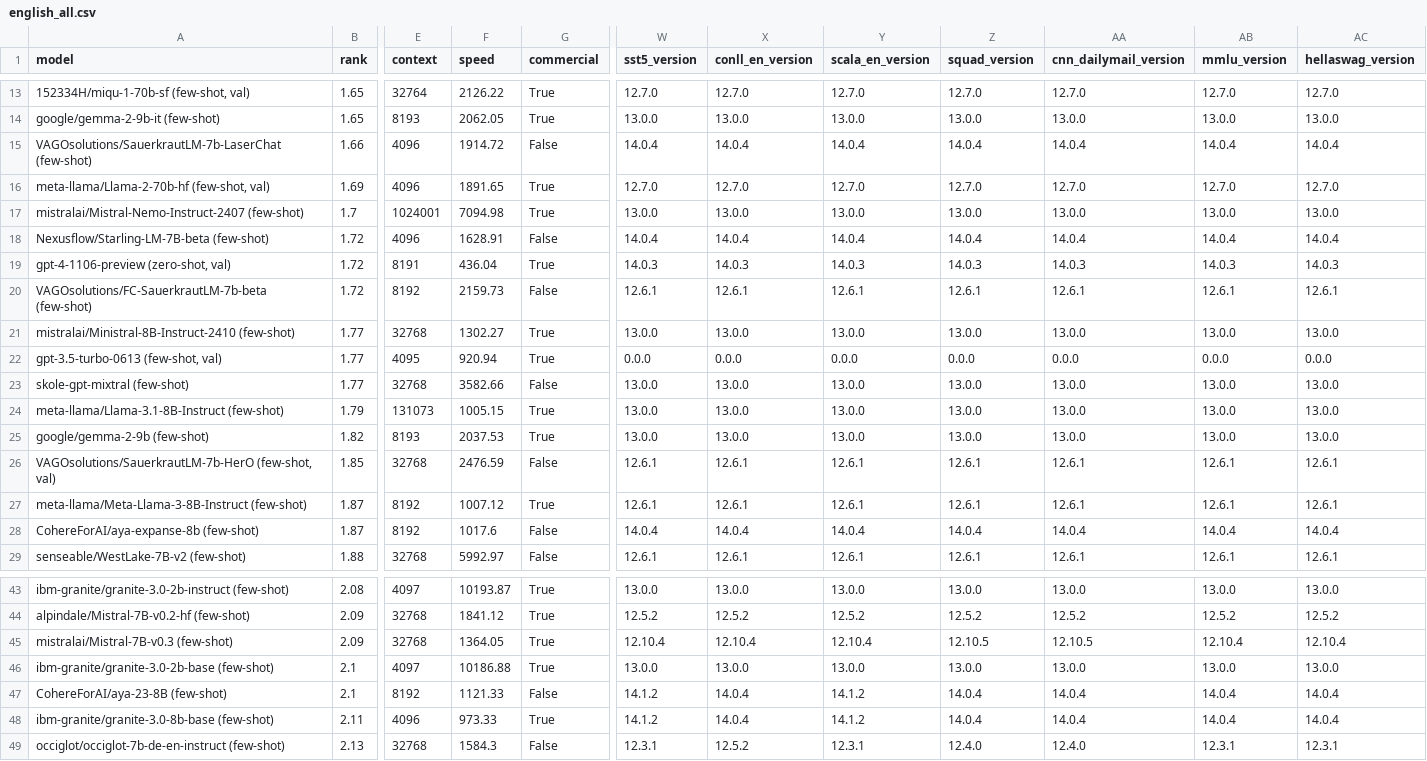
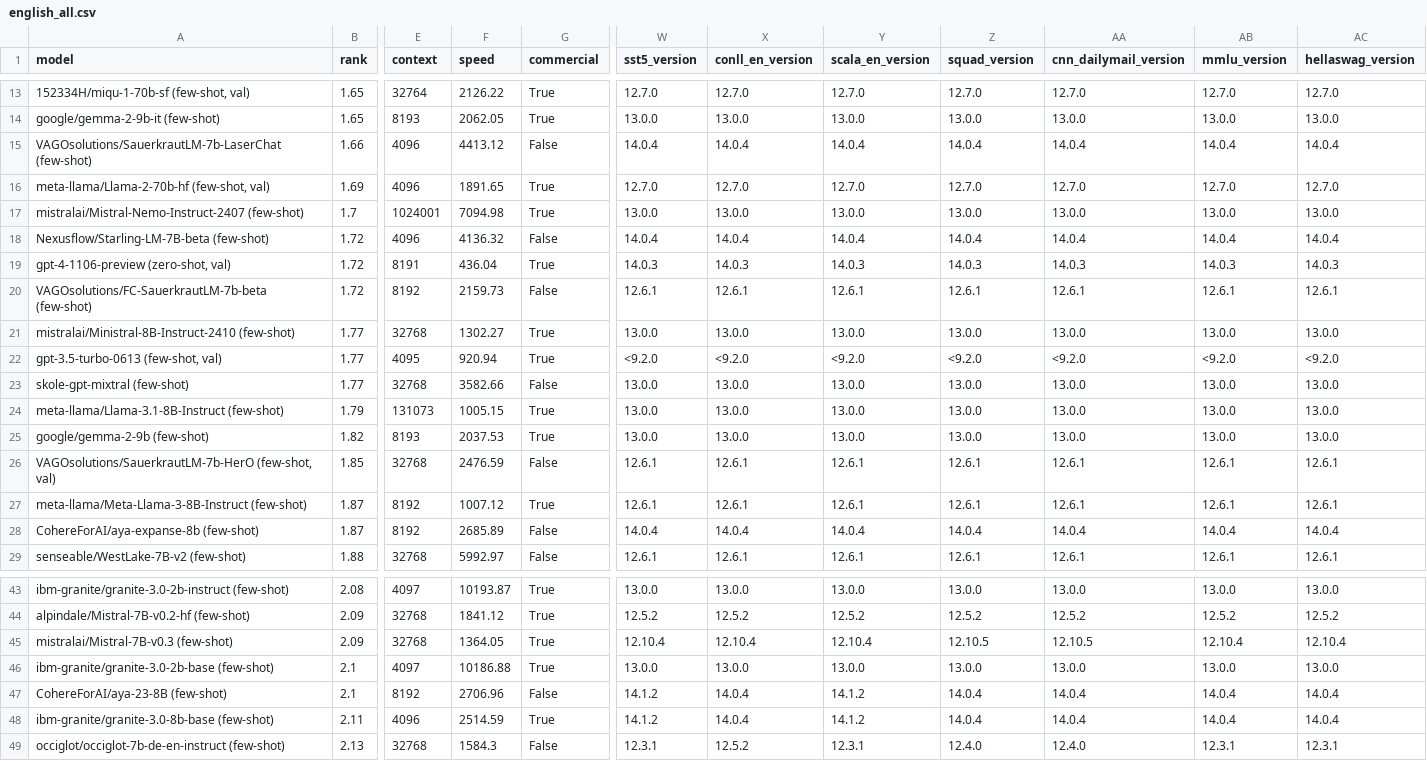
Before and after one commit to viggo-gascou/leaderboards, a CSV file: leaderboards/english_all.csv, drawn as a sheet; only a part is shown, gaps mark what is left out; the diff names each change by its address in the sheet, - before the commit and + after, or states it on an @@ line.

```diff
--- a/leaderboards/english_all.csv
+++ b/leaderboards/english_all.csv
-F15 (speed): 1914.72
+F15 (speed): 4413.12
-F18 (speed): 1628.91
+F18 (speed): 4136.32
-W22 (sst5_version): 0.0.0
+W22 (sst5_version): <9.2.0
-X22 (conll_en_version): 0.0.0
+X22 (conll_en_version): <9.2.0
-Y22 (scala_en_version): 0.0.0
+Y22 (scala_en_version): <9.2.0
-Z22 (squad_version): 0.0.0
+Z22 (squad_version): <9.2.0
-AA22 (cnn_dailymail_version): 0.0.0
+AA22 (cnn_dailymail_version): <9.2.0
-AB22 (mmlu_version): 0.0.0
+AB22 (mmlu_version): <9.2.0
-AC22 (hellaswag_version): 0.0.0
+AC22 (hellaswag_version): <9.2.0
-F28 (speed): 1017.6
+F28 (speed): 2685.89
-F47 (speed): 1121.33
+F47 (speed): 2706.96
-F48 (speed): 973.33
+F48 (speed): 2514.59
```
Also changed, not shown: leaderboards/dutch_all.csv, leaderboards/german_all.csv, 39 other files.
